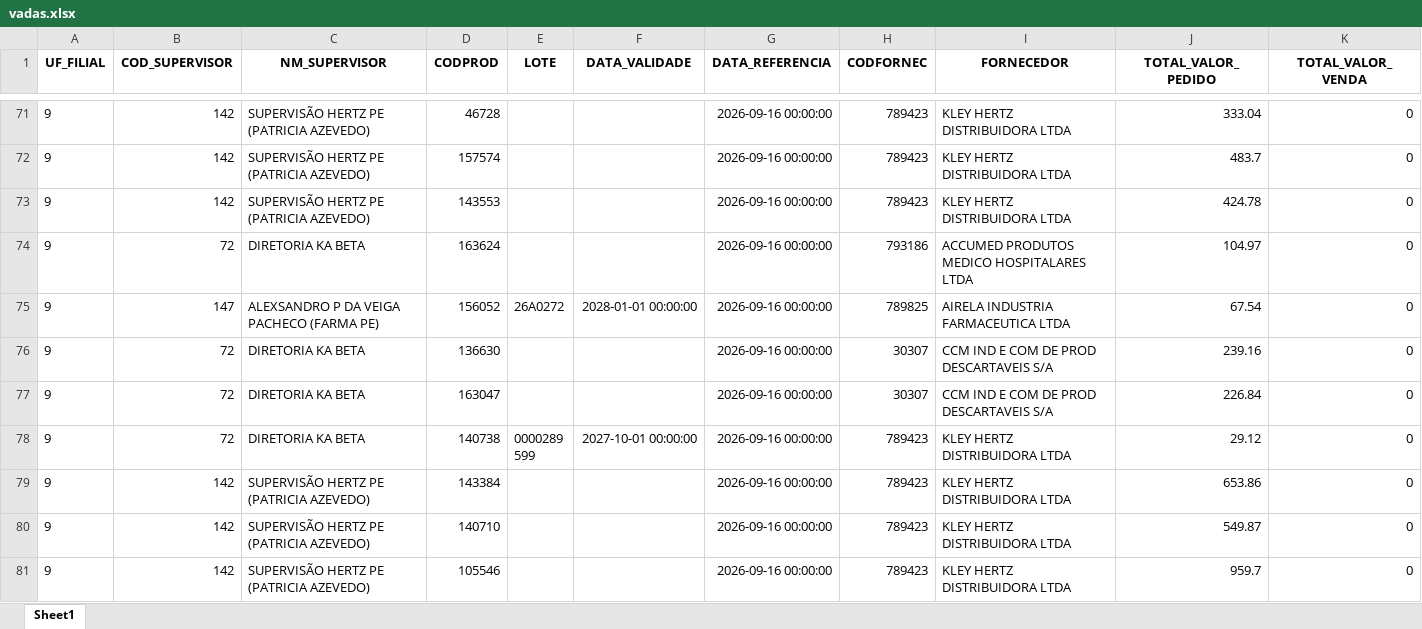
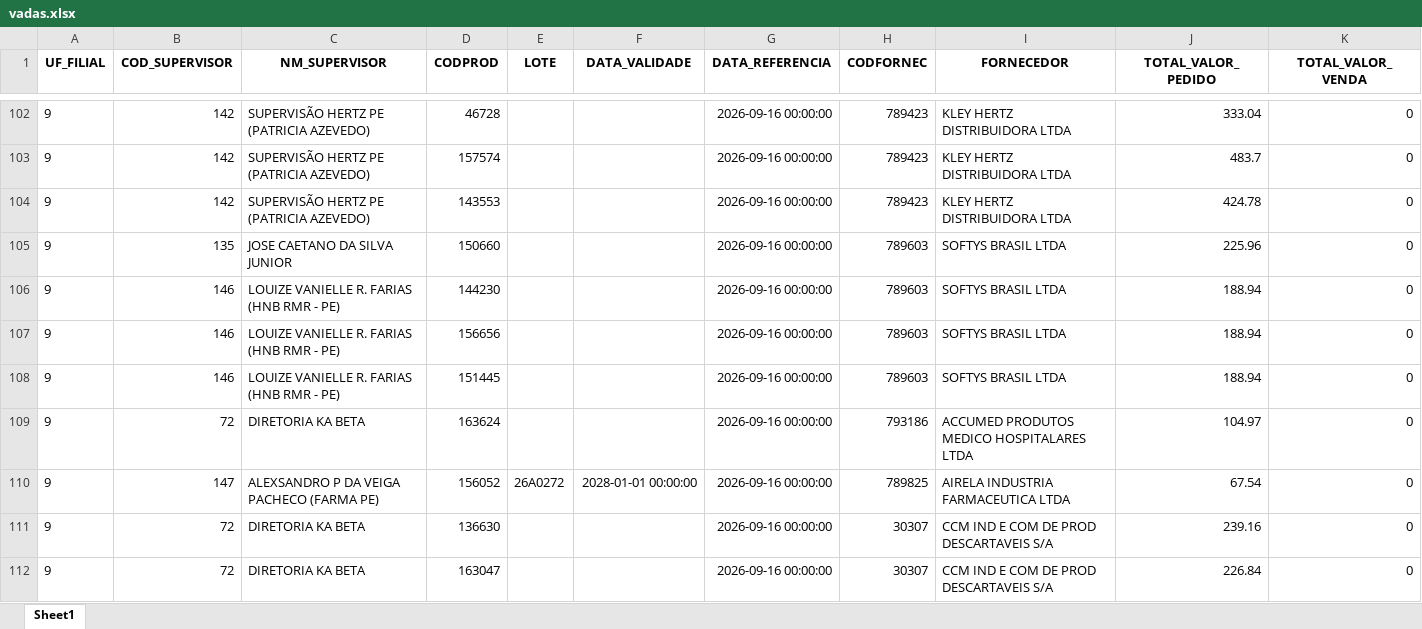
Before and after one commit to RoqueChristian/total_day, an Excel workbook: data/vadas.xlsx, sheet Sheet1, drawn as a sheet; only a part is shown, gaps mark what is left out; the shorter side is filled out with more unchanged rows; values as stored, in another font and other column widths than the file's, no borders; the diff covers the shown part only; the diff names each change by its address in the sheet, - before the commit and + after, or states it on an @@ line.

```diff
--- a/data/vadas.xlsx (sheet Sheet1)
+++ b/data/vadas.xlsx (sheet Sheet1)
+row 105: 9 | 135 | JOSE CAETANO DA SILVA JUNIOR | 150660 |  |  | 2026-09-16 00:00:00 | 789603 | SOFTYS BRASIL LTDA | 225.96 | 0
+row 106: 9 | 146 | LOUIZE VANIELLE R. FARIAS (HNB RMR - PE) | 144230 |  |  | 2026-09-16 00:00:00 | 789603 | SOFTYS BRASIL LTDA | 188.94 | 0
+row 107: 9 | 146 | LOUIZE VANIELLE R. FARIAS (HNB RMR - PE) | 156656 |  |  | 2026-09-16 00:00:00 | 789603 | SOFTYS BRASIL LTDA | 188.94 | 0
+row 108: 9 | 146 | LOUIZE VANIELLE R. FARIAS (HNB RMR - PE) | 151445 |  |  | 2026-09-16 00:00:00 | 789603 | SOFTYS BRASIL LTDA | 188.94 | 0
```
Also changed, not shown: 50 added rows, 1 removed row and 4 edited cells elsewhere in this sheet.
